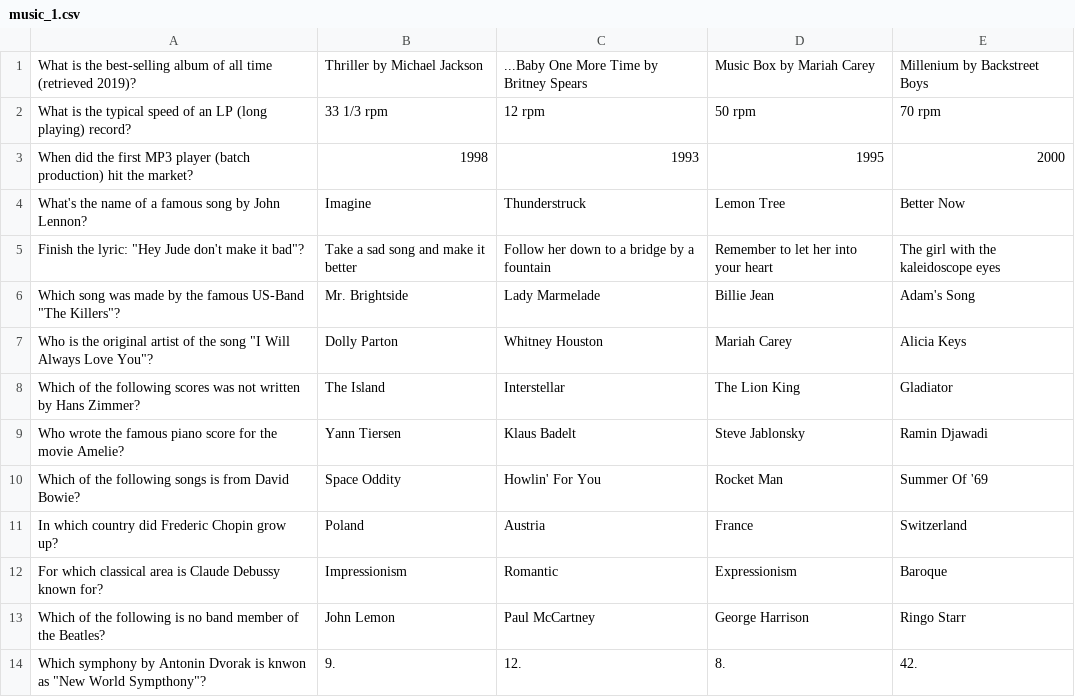
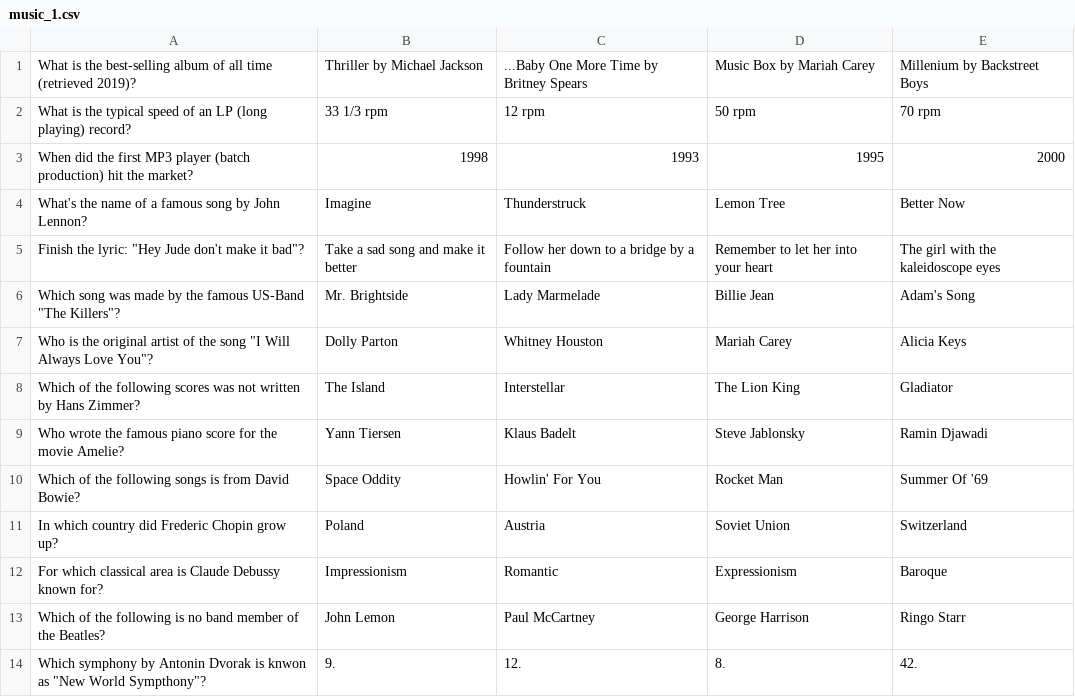
Before and after one commit to JFKakaJFK/quizconnect, a CSV file: Documentation/music_1.csv, drawn as a sheet.

Commit message:
Remove similar answer *_*

```diff
--- a/Documentation/music_1.csv
+++ b/Documentation/music_1.csv
@@ -10,3 +10,3 @@ Who wrote the famous piano score for the movie Amelie?, Yann Tiersen, Klaus Bade
 Which of the following songs is from David Bowie?, Space Oddity, Howlin' For You, Rocket Man, Summer Of '69
-In which country did Frederic Chopin grow up?, Poland, Austria, France, Switzerland
+In which country did Frederic Chopin grow up?, Poland, Austria, Soviet Union, Switzerland
 For which classical area is Claude Debussy known for?, Impressionism, Romantic, Expressionism, Baroque
```
